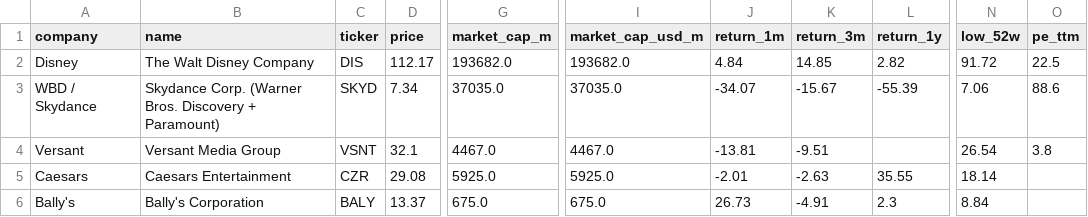
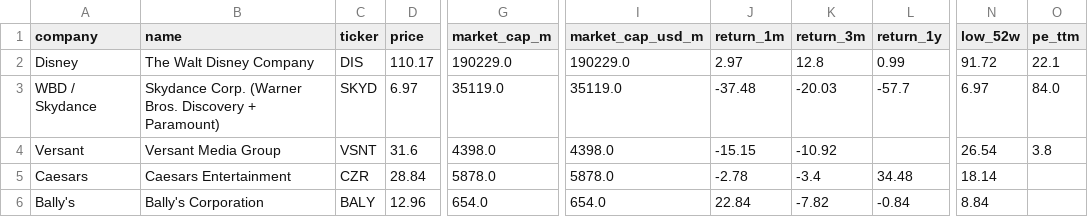
Before and after one commit to hrishi9635/client-intel, a CSV file: data/market.csv, drawn as a sheet; only a part is shown, gaps mark what is left out; the diff covers the shown part only; the diff names each change by its address in the sheet, - before the commit and + after, or states it on an @@ line.

```diff
--- a/data/market.csv
+++ b/data/market.csv
-D2 (price): 112.17
+D2 (price): 110.17
-G2 (market_cap_m): 193682.0
+G2 (market_cap_m): 190229.0
-I2 (market_cap_usd_m): 193682.0
+I2 (market_cap_usd_m): 190229.0
-J2 (return_1m): 4.84
+J2 (return_1m): 2.97
-K2 (return_3m): 14.85
+K2 (return_3m): 12.8
-L2 (return_1y): 2.82
+L2 (return_1y): 0.99
-O2 (pe_ttm): 22.5
+O2 (pe_ttm): 22.1
-D3 (price): 7.34
+D3 (price): 6.97
-G3 (market_cap_m): 37035.0
+G3 (market_cap_m): 35119.0
-I3 (market_cap_usd_m): 37035.0
+I3 (market_cap_usd_m): 35119.0
-J3 (return_1m): -34.07
+J3 (return_1m): -37.48
-K3 (return_3m): -15.67
+K3 (return_3m): -20.03
-L3 (return_1y): -55.39
+L3 (return_1y): -57.7
-N3 (low_52w): 7.06
+N3 (low_52w): 6.97
-O3 (pe_ttm): 88.6
+O3 (pe_ttm): 84.0
-D4 (price): 32.1
+D4 (price): 31.6
-G4 (market_cap_m): 4467.0
+G4 (market_cap_m): 4398.0
-I4 (market_cap_usd_m): 4467.0
+I4 (market_cap_usd_m): 4398.0
-J4 (return_1m): -13.81
+J4 (return_1m): -15.15
-K4 (return_3m): -9.51
+K4 (return_3m): -10.92
-D5 (price): 29.08
+D5 (price): 28.84
-G5 (market_cap_m): 5925.0
+G5 (market_cap_m): 5878.0
-I5 (market_cap_usd_m): 5925.0
+I5 (market_cap_usd_m): 5878.0
-J5 (return_1m): -2.01
+J5 (return_1m): -2.78
-K5 (return_3m): -2.63
+K5 (return_3m): -3.4
-L5 (return_1y): 35.55
+L5 (return_1y): 34.48
-D6 (price): 13.37
+D6 (price): 12.96
-G6 (market_cap_m): 675.0
+G6 (market_cap_m): 654.0
-I6 (market_cap_usd_m): 675.0
+I6 (market_cap_usd_m): 654.0
-J6 (return_1m): 26.73
+J6 (return_1m): 22.84
-K6 (return_3m): -4.91
+K6 (return_3m): -7.82
-L6 (return_1y): 2.3
+L6 (return_1y): -0.84
```
Also changed, not shown: 30 edited cells elsewhere in this file, data/fx.csv, data/prices.csv, 5 other files.
